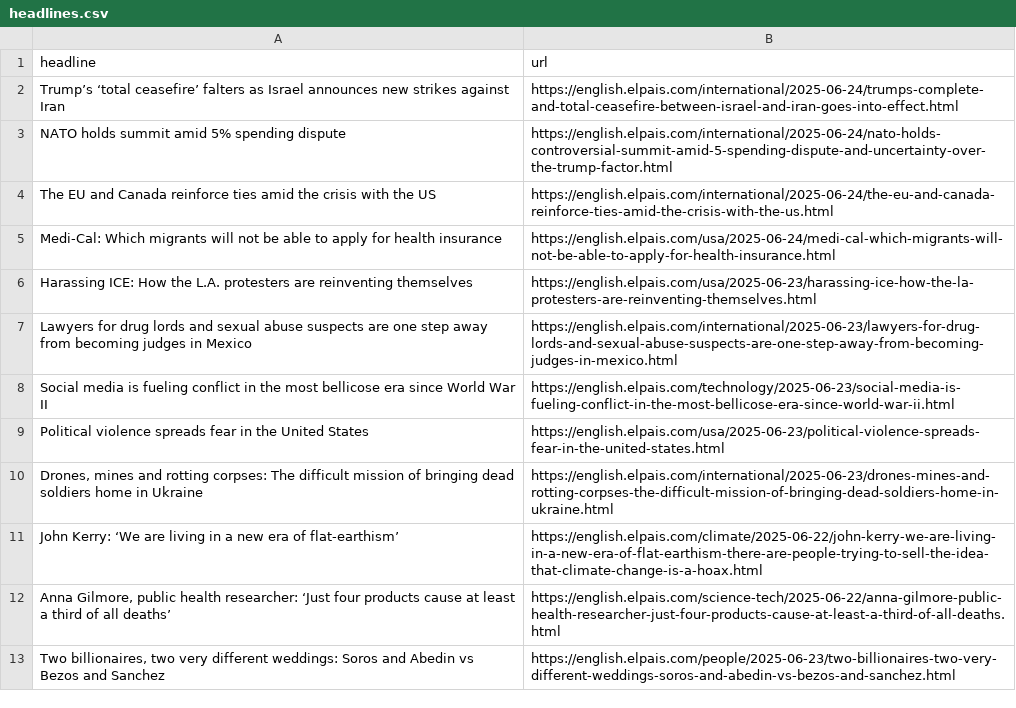
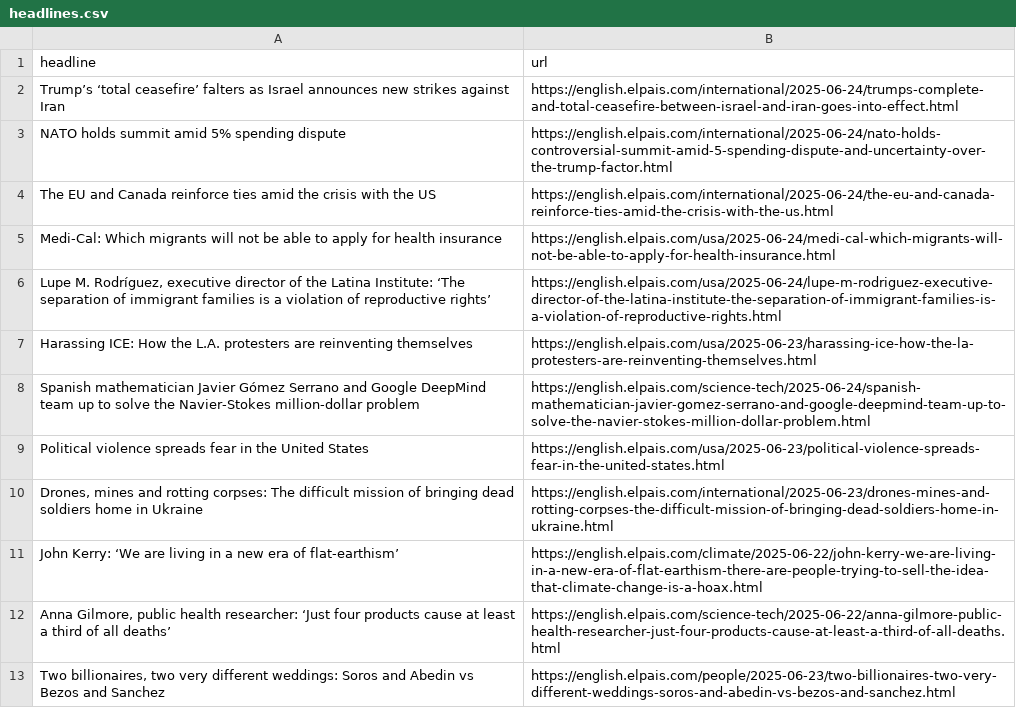
Before and after one commit to berberebecca/el-pais-autoscraper, a CSV file: headlines.csv, drawn as a sheet; only a part is shown.

```diff
--- a/headlines.csv
+++ b/headlines.csv
@@ -5,5 +5,5 @@ The EU and Canada reinforce ties amid the crisis with the US,https://english.elp
 Medi-Cal: Which migrants will not be able to apply for health insurance,https://english.elpais.com/usa/2025-06-24/medi-cal-which-migrants-will-not-be-able-to-apply-for-health-insurance.html
+"Lupe M. Rodríguez, executive director of the Latina Institute: ‘The separation of immigrant families is a violation of reproductive rights’ ",https://english.elpais.com/usa/2025-06-24/lupe-m-rodriguez-executive-director-of-the-latina-institute-the-separation-of-immigrant-families-is-a-violation-of-reproductive-rights.html
 Harassing ICE: How the L.A. protesters are reinventing themselves,https://english.elpais.com/usa/2025-06-23/harassing-ice-how-the-la-protesters-are-reinventing-themselves.html
-Lawyers for drug lords and sexual abuse suspects are one step away from becoming judges in Mexico,https://english.elpais.com/international/2025-06-23/lawyers-for-drug-lords-and-sexual-abuse-suspects-are-one-step-away-from-becoming-judges-in-mexico.html
-Social media is fueling conflict in the most bellicose era since World War II ,https://english.elpais.com/technology/2025-06-23/social-media-is-fueling-conflict-in-the-most-bellicose-era-since-world-war-ii.html
+Spanish mathematician Javier Gómez Serrano and Google DeepMind team up to solve the Navier-Stokes million-dollar problem,https://english.elpais.com/science-tech/2025-06-24/spanish-mathematician-javier-gomez-serrano-and-google-deepmind-team-up-to-solve-the-navier-stokes-million-dollar-problem.html
 Political violence spreads fear in the United States,https://english.elpais.com/usa/2025-06-23/political-violence-spreads-fear-in-the-united-states.html
```
